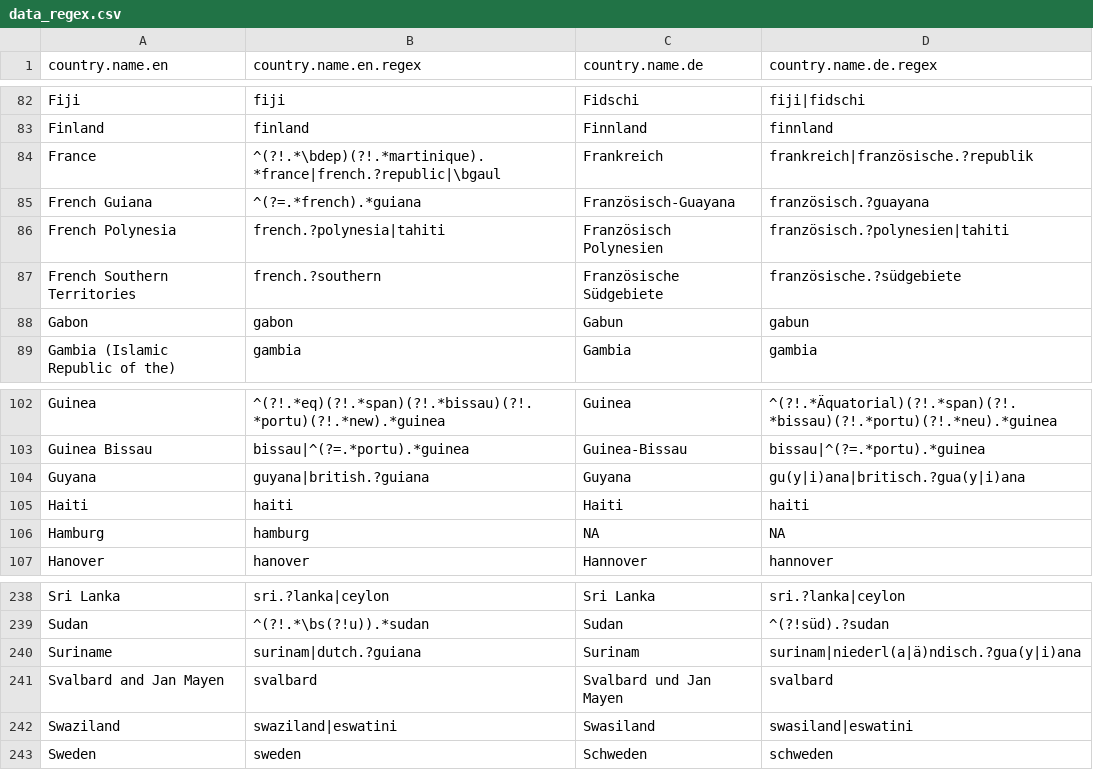
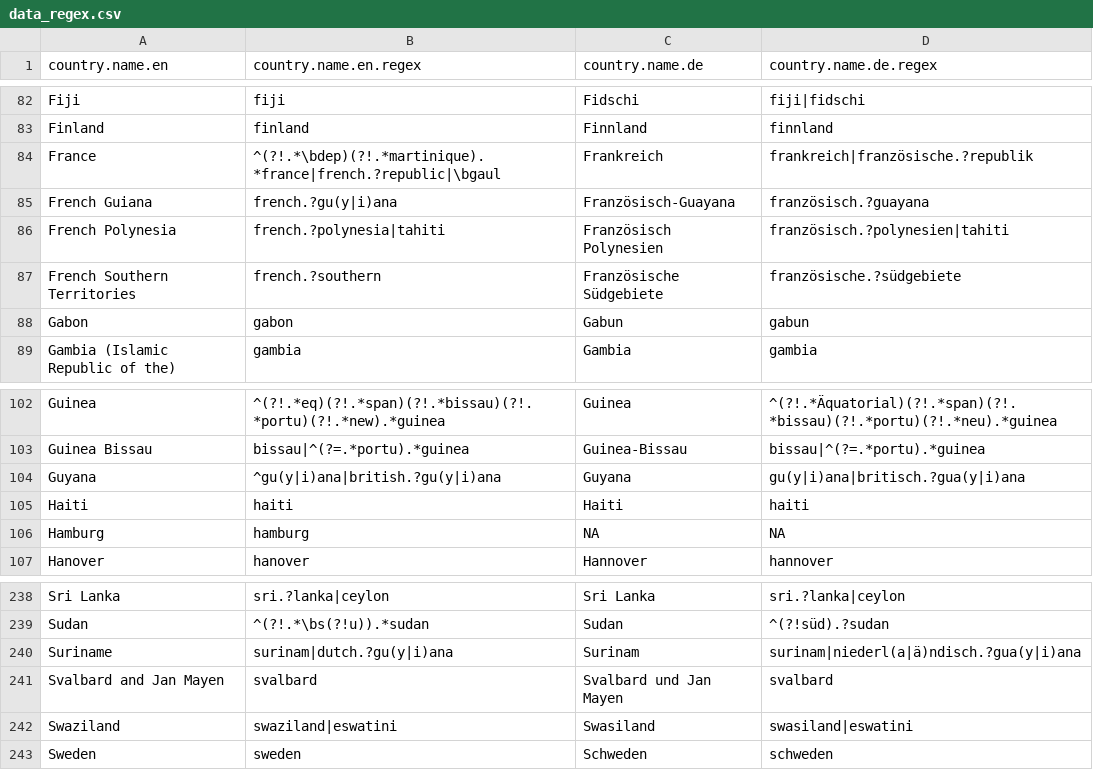
Before and after one commit to vincentarelbundock/countrycode, a CSV file: dictionary/data_regex.csv, drawn as a sheet; only a part is shown, gaps mark what is left out.

Commit message:
fix guyana and tests

```diff
--- a/dictionary/data_regex.csv
+++ b/dictionary/data_regex.csv
@@ -84,3 +84,3 @@ Finland,finland,Finnland,finnland
 France,^(?!.*\bdep)(?!.*martinique).*france|french.?republic|\bgaul,Frankreich,frankreich|französische.?republik
-French Guiana,^(?=.*french).*guiana,Französisch-Guayana,französisch.?guayana
+French Guiana,french.?gu(y|i)ana,Französisch-Guayana,französisch.?guayana
 French Polynesia,french.?polynesia|tahiti,Französisch Polynesien,französisch.?polynesien|tahiti
@@ -103,3 +103,3 @@ Guinea,^(?!.*eq)(?!.*span)(?!.*bissau)(?!.*portu)(?!.*new).*guinea,Guinea,^(?!.*
 Guinea Bissau,bissau|^(?=.*portu).*guinea,Guinea-Bissau,bissau|^(?=.*portu).*guinea
-Guyana,guyana|british.?guiana,Guyana,gu(y|i)ana|britisch.?gua(y|i)ana
+Guyana,^gu(y|i)ana|british.?gu(y|i)ana,Guyana,gu(y|i)ana|britisch.?gua(y|i)ana
 Haiti,haiti,Haiti,haiti
@@ -239,3 +239,3 @@ Sri Lanka,sri.?lanka|ceylon,Sri Lanka,sri.?lanka|ceylon
 Sudan,^(?!.*\bs(?!u)).*sudan,Sudan,^(?!süd).?sudan
-Suriname,surinam|dutch.?guiana,Surinam,surinam|niederl(a|ä)ndisch.?gua(y|i)ana
+Suriname,surinam|dutch.?gu(y|i)ana,Surinam,surinam|niederl(a|ä)ndisch.?gua(y|i)ana
 Svalbard and Jan Mayen,svalbard,Svalbard und Jan Mayen,svalbard
```
Also changed, not shown: 1 other file.
